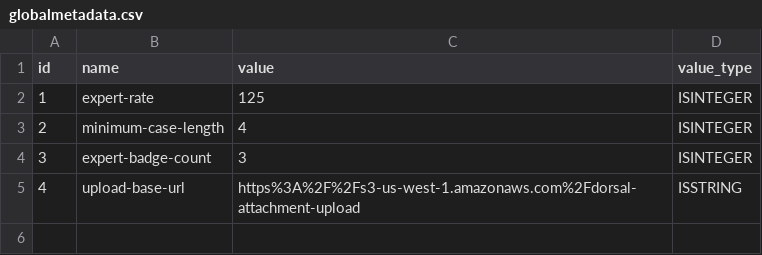
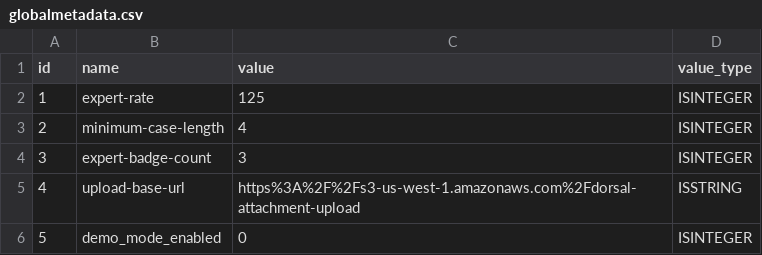
Before and after one commit to godorsal/dorsal, a CSV file: src/main/resources/config/liquibase/globalmetadata.csv, drawn as a sheet; the diff names each change by its address in the sheet, - before the commit and + after, or states it on an @@ line.

```diff
--- a/src/main/resources/config/liquibase/globalmetadata.csv
+++ b/src/main/resources/config/liquibase/globalmetadata.csv
+row 6: 5 | demo_mode_enabled | 0 | ISINTEGER
```
Also changed, not shown: src/main/resources/config/liquibase/expertaccount.csv, 31 other files.
